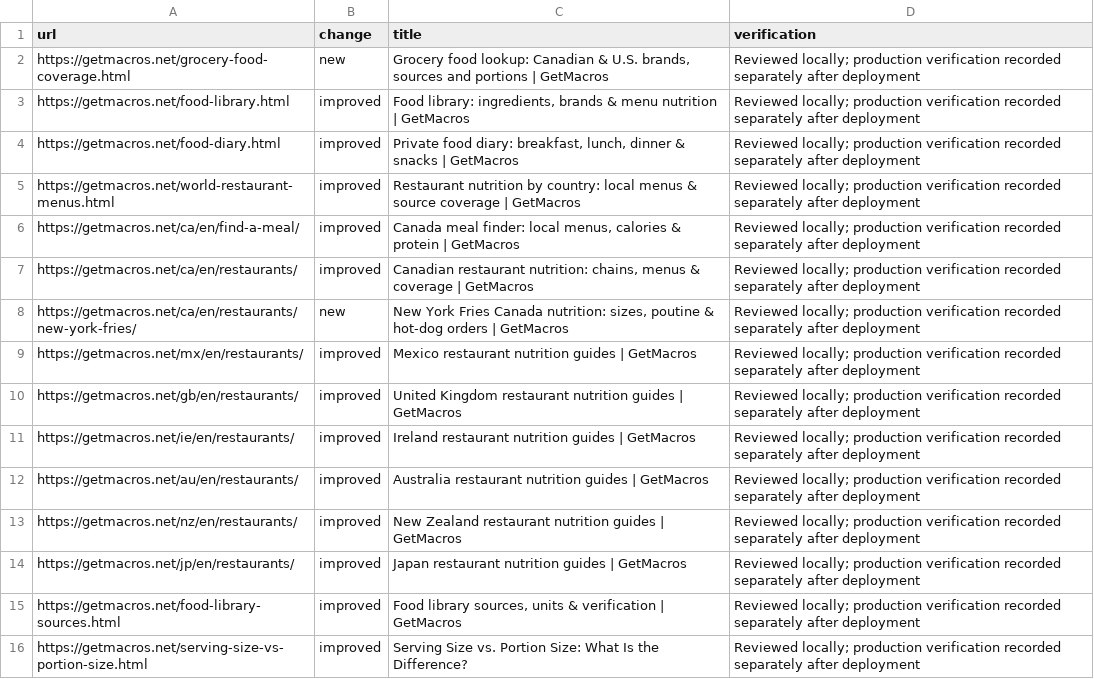
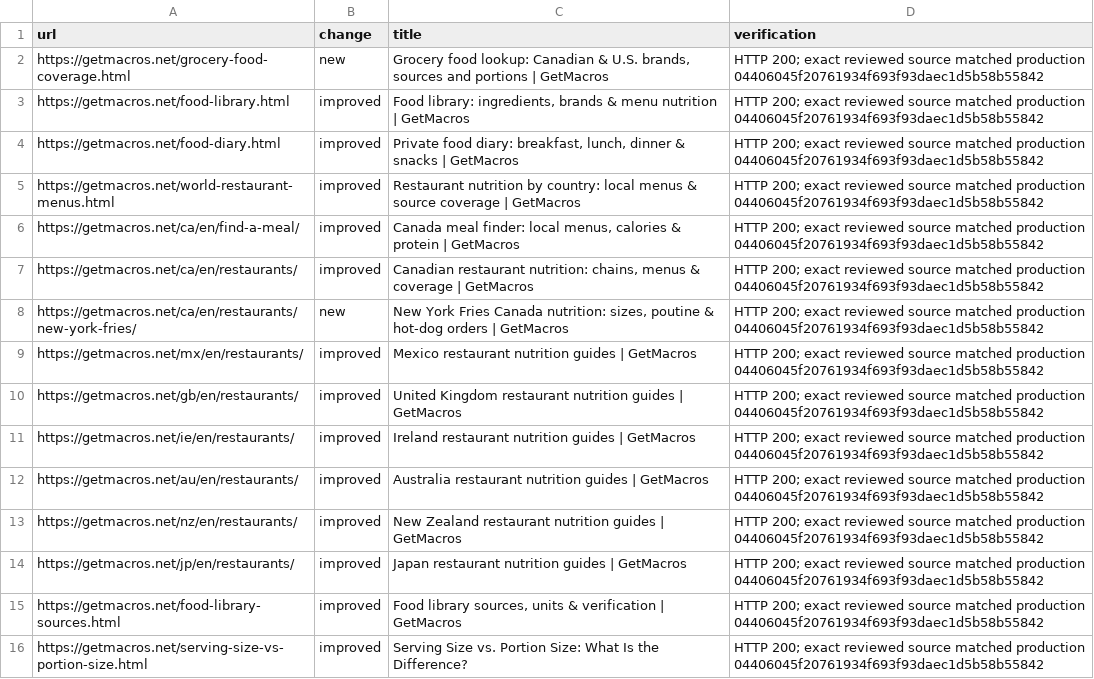
Before and after one commit to MichaelMGui/GetMacros.net, a CSV file: docs/master-completion-2026-10-13/live-links.csv, drawn as a sheet; the diff names each change by its address in the sheet, - before the commit and + after, or states it on an @@ line.

Commit message:
Record verified live release and source comparison rules

```diff
--- a/docs/master-completion-2026-10-13/live-links.csv
+++ b/docs/master-completion-2026-10-13/live-links.csv
-D2:D16 (verification): Reviewed locally; production verification recorded separately after deployment
+D2:D16 (verification): HTTP 200; exact reviewed source matched production 04406045f20761934f693f93daec1d5b58b55842
```
Also changed, not shown: 3 other files.
